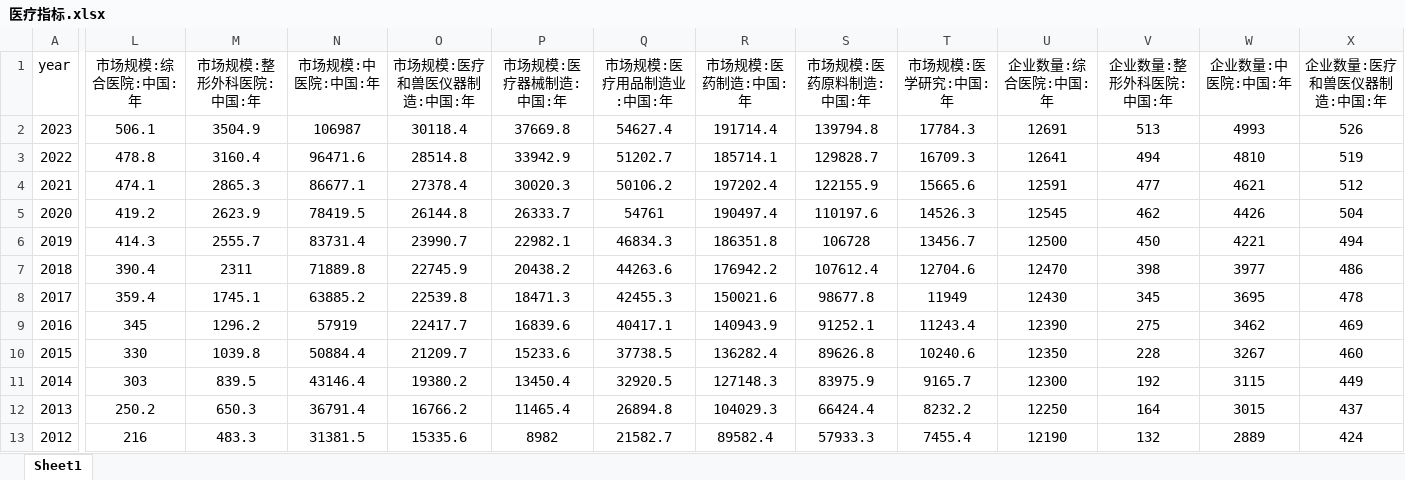
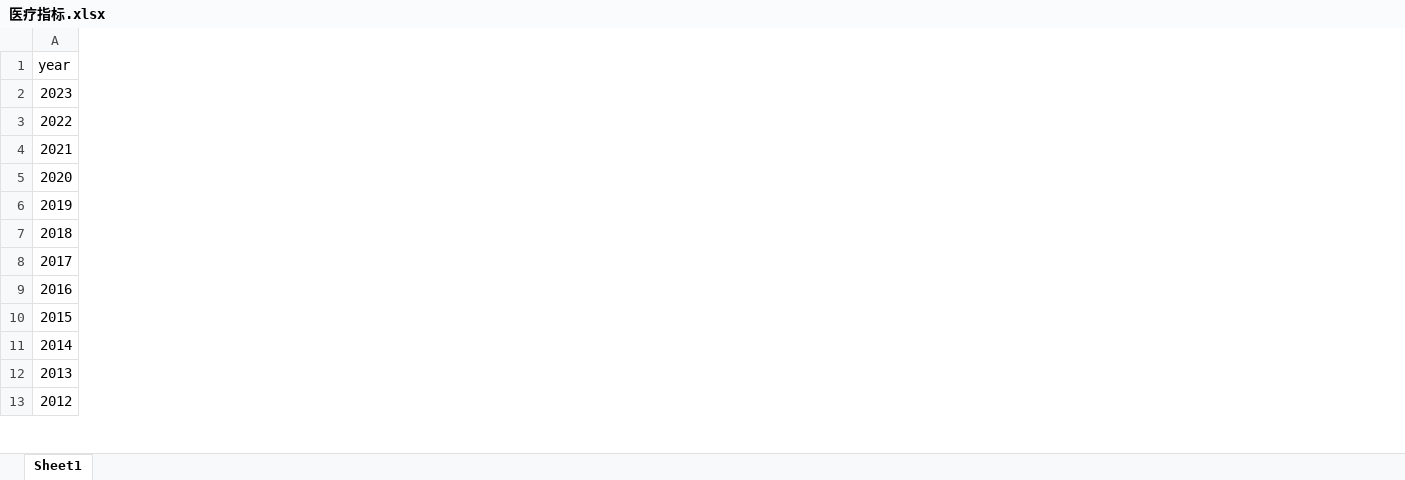
Before and after one commit to zwwwwy/tjjm, an Excel workbook: data/医疗指标.xlsx, sheet Sheet1, drawn as a sheet; only a part is shown, gaps mark what is left out; values as stored, in another font and other column widths than the file's, no borders; removed rows and columns are numbered as before the commit, all else as after; the diff covers the shown part only; the diff names each change by its address in the sheet, - before the commit and + after, or states it on an @@ line.

```diff
--- a/data/医疗指标.xlsx (sheet Sheet1)
+++ b/data/医疗指标.xlsx (sheet Sheet1)
-column L (市场规模:综合医院:中国:年), rows 2-13: 506.1 | 478.8 | 474.1 | 419.2 | 414.3 | 390.4 | 359.4 | 345 | 330 | 303 | 250.2 | 216
-column M (市场规模:整形外科医院:中国:年), rows 2-13: 3504.9 | 3160.4 | 2865.3 | 2623.9 | 2555.7 | 2311 | 1745.1 | 1296.2 | 1039.8 | 839.5 | 650.3 | 483.3
-column N (市场规模:中医院:中国:年), rows 2-13: 106987 | 96471.6 | 86677.1 | 78419.5 | 83731.4 | 71889.8 | 63885.2 | 57919 | 50884.4 | 43146.4 | 36791.4 | 31381.5
-column O (市场规模:医疗和兽医仪器制造:中国:年), rows 2-13: 30118.4 | 28514.8 | 27378.4 | 26144.8 | 23990.7 | 22745.9 | 22539.8 | 22417.7 | 21209.7 | 19380.2 | 16766.2 | 15335.6
-column P (市场规模:医疗器械制造:中国:年), rows 2-13: 37669.8 | 33942.9 | 30020.3 | 26333.7 | 22982.1 | 20438.2 | 18471.3 | 16839.6 | 15233.6 | 13450.4 | 11465.4 | 8982
-column Q (市场规模:医疗用品制造业:中国:年), rows 2-13: 54627.4 | 51202.7 | 50106.2 | 54761 | 46834.3 | 44263.6 | 42455.3 | 40417.1 | 37738.5 | 32920.5 | 26894.8 | 21582.7
-column R (市场规模:医药制造:中国:年), rows 2-13: 191714.4 | 185714.1 | 197202.4 | 190497.4 | 186351.8 | 176942.2 | 150021.6 | 140943.9 | 136282.4 | 127148.3 | 104029.3 | 89582.4
-column S (市场规模:医药原料制造:中国:年), rows 2-13: 139794.8 | 129828.7 | 122155.9 | 110197.6 | 106728 | 107612.4 | 98677.8 | 91252.1 | 89626.8 | 83975.9 | 66424.4 | 57933.3
-column T (市场规模:医学研究:中国:年), rows 2-13: 17784.3 | 16709.3 | 15665.6 | 14526.3 | 13456.7 | 12704.6 | 11949 | 11243.4 | 10240.6 | 9165.7 | 8232.2 | 7455.4
-column U (企业数量:综合医院:中国:年), rows 2-13: 12691 | 12641 | 12591 | 12545 | 12500 | 12470 | 12430 | 12390 | 12350 | 12300 | 12250 | 12190
-column V (企业数量:整形外科医院:中国:年), rows 2-13: 513 | 494 | 477 | 462 | 450 | 398 | 345 | 275 | 228 | 192 | 164 | 132
-column W (企业数量:中医院:中国:年), rows 2-13: 4993 | 4810 | 4621 | 4426 | 4221 | 3977 | 3695 | 3462 | 3267 | 3115 | 3015 | 2889
-column X (企业数量:医疗和兽医仪器制造:中国:年), rows 2-13: 526 | 519 | 512 | 504 | 494 | 486 | 478 | 469 | 460 | 449 | 437 | 424
```
Also changed, not shown: 2 added columns and 5 removed columns elsewhere in this sheet, 3 other files.
